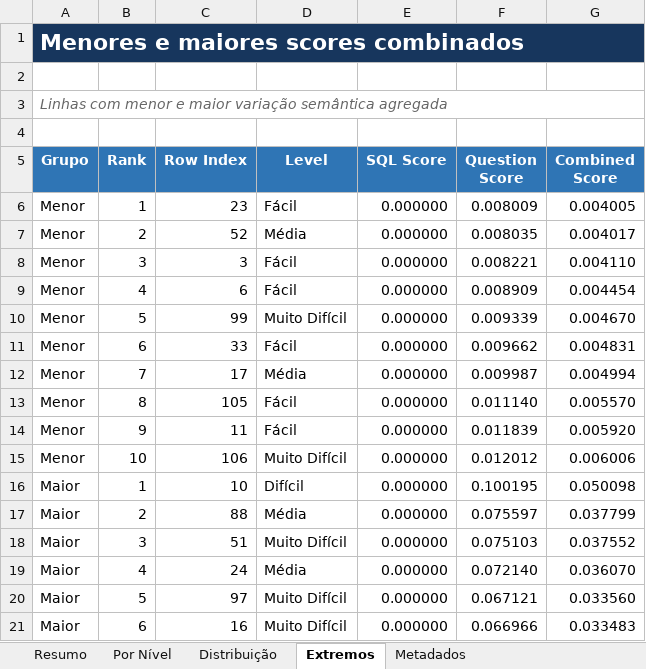
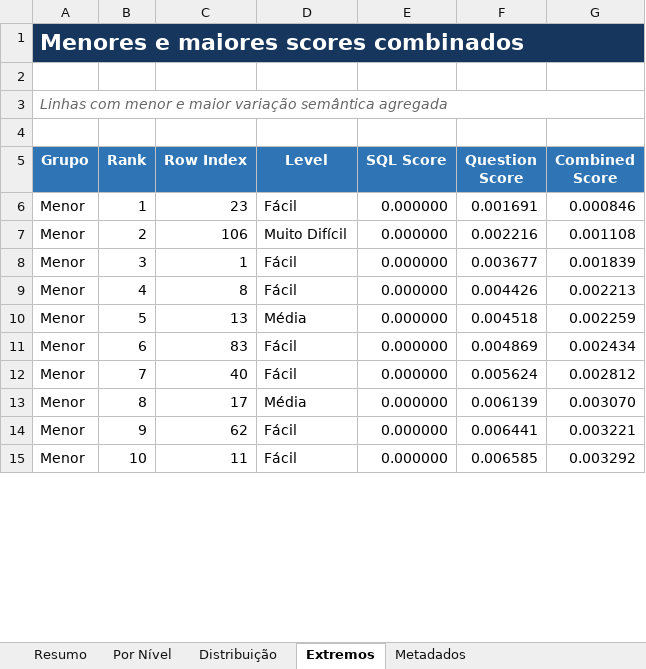
Before and after one commit to ioolliver/ast-driven-data-augmentation-algorithm, an Excel workbook: data/censo_escolar_dataset/augmentation_method_results/censo_escolar_paraphrase_only_augmented_semantic_variation.xlsx, sheet Extremos, drawn as a sheet; only a part is shown; values as stored, in another font and other column widths than the file's, no borders; table styles not drawn; removed rows and columns are numbered as before the commit, all else as after; the diff covers the shown part only; the diff names each change by its address in the sheet, - before the commit and + after, or states it on an @@ line.

```diff
--- a/data/censo_escolar_dataset/augmentation_method_results/censo_escolar_paraphrase_only_augmented_semantic_variation.xlsx (sheet Extremos)
+++ b/data/censo_escolar_dataset/augmentation_method_results/censo_escolar_paraphrase_only_augmented_semantic_variation.xlsx (sheet Extremos)
-F6 (Question Score): 0.008009
+F6 (Question Score): 0.001691
-G6 (Combined Score): 0.004005
+G6 (Combined Score): 0.000846
-row 7: Menor | 2 | 52 | Média | 0.000000 | 0.008035 | 0.004017
+row 7: Menor | 2 | 106 | Muito Difícil | 0.000000 | 0.002216 | 0.001108
-C8 (Row Index): 3
+C8 (Row Index): 1
-F8 (Question Score): 0.008221
+F8 (Question Score): 0.003677
-G8 (Combined Score): 0.004110
+G8 (Combined Score): 0.001839
-C9 (Row Index): 6
+C9 (Row Index): 8
-F9 (Question Score): 0.008909
+F9 (Question Score): 0.004426
-G9 (Combined Score): 0.004454
+G9 (Combined Score): 0.002213
-row 10: Menor | 5 | 99 | Muito Difícil | 0.000000 | 0.009339 | 0.004670
+row 10: Menor | 5 | 13 | Média | 0.000000 | 0.004518 | 0.002259
-C11 (Row Index): 33
+C11 (Row Index): 83
-F11 (Question Score): 0.009662
+F11 (Question Score): 0.004869
-G11 (Combined Score): 0.004831
+G11 (Combined Score): 0.002434
+row 12: Menor | 7 | 40 | Fácil | 0.000000 | 0.005624 | 0.002812
-B13 (Rank): 7
+B13 (Rank): 8
-F13 (Question Score): 0.009987
+F13 (Question Score): 0.006139
-G13 (Combined Score): 0.004994
+G13 (Combined Score): 0.003070
-row 13: Menor | 8 | 105 | Fácil | 0.000000 | 0.011140 | 0.005570
+row 14: Menor | 9 | 62 | Fácil | 0.000000 | 0.006441 | 0.003221
-B15 (Rank): 9
+B15 (Rank): 10
-F15 (Question Score): 0.011839
+F15 (Question Score): 0.006585
-G15 (Combined Score): 0.005920
+G15 (Combined Score): 0.003292
-row 15: Menor | 10 | 106 | Muito Difícil | 0.000000 | 0.012012 | 0.006006
-row 16: Maior | 1 | 10 | Difícil | 0.000000 | 0.100195 | 0.050098
-row 17: Maior | 2 | 88 | Média | 0.000000 | 0.075597 | 0.037799
-row 18: Maior | 3 | 51 | Muito Difícil | 0.000000 | 0.075103 | 0.037552
-row 19: Maior | 4 | 24 | Média | 0.000000 | 0.072140 | 0.036070
-row 20: Maior | 5 | 97 | Muito Difícil | 0.000000 | 0.067121 | 0.033560
-row 21: Maior | 6 | 16 | Muito Difícil | 0.000000 | 0.066966 | 0.033483
```
Also changed, not shown: 7 added rows, 1 removed row and 9 edited cells elsewhere in this sheet, sheet Por Nível, sheet Resumo, sheet Metadados, sheet Distribuição, data/censo_escolar_dataset/augmentation_method_results/censo_escolar_algorithm_only_augmented_semantic_variation.xlsx, data/censo_escolar_dataset/augmentation_method_results/censo_escolar_algorithm_with_paraphrasing_augmented_semantic_variation.xlsx, 47 other files.
